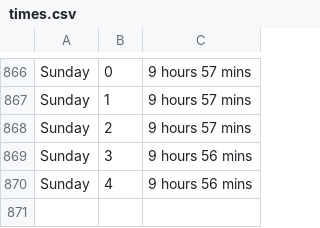
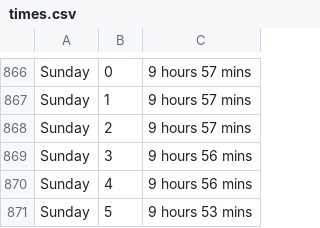
Before and after one commit to ospsy/tn, a CSV file: times.csv, drawn as a sheet; only a part is shown, gaps mark what is left out; the diff names each change by its address in the sheet, - before the commit and + after, or states it on an @@ line.

Commit message:
next

```diff
--- a/times.csv
+++ b/times.csv
+row 871: Sunday | 5 | 9 hours 53 mins
```
